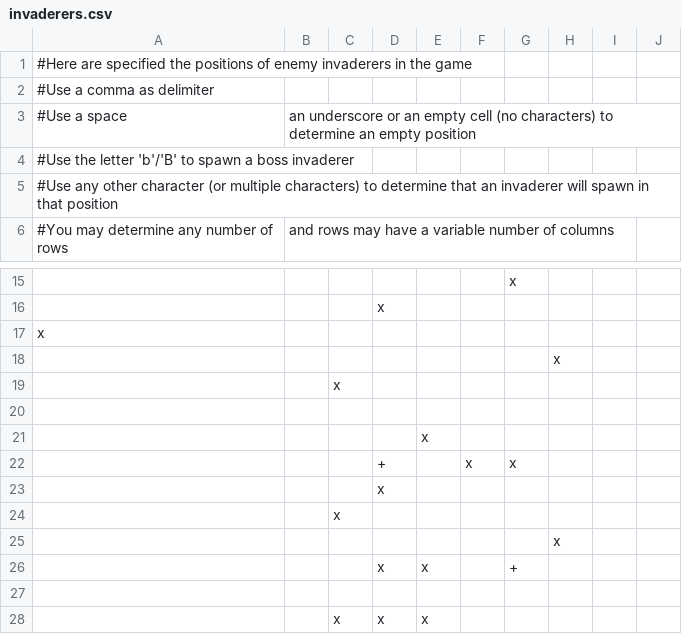
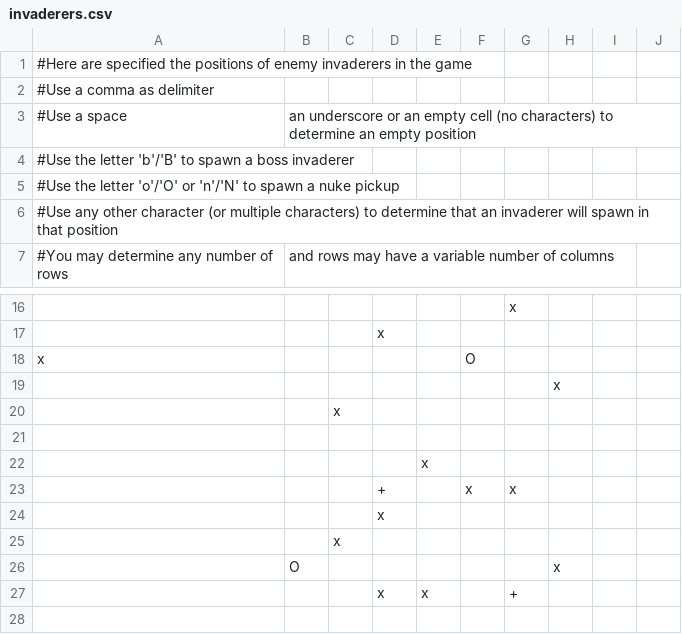
Before and after one commit to parmandorc/octet, a CSV file: octet/src/examples/example_invaderers/invaderers.csv, drawn as a sheet; only a part is shown, gaps mark what is left out; the shorter side is filled out with more unchanged rows.

Commit message:
Added nukes.
The player can fire nukes pressing 'x' if they have any available.
The player can pickup nukes, and there is a GUI element to show how many are available.
Nukes detonate on contact with an enemy, killing enemies in a large area around the detonation point.
Boss invaderers are not killed by nukes, but take considerable damage.

```diff
--- a/octet/src/examples/example_invaderers/invaderers.csv
+++ b/octet/src/examples/example_invaderers/invaderers.csv
@@ -4,2 +4,3 @@
 #Use the letter 'b'/'B' to spawn a boss invaderer
+#Use the letter 'o'/'O' or 'n'/'N' to spawn a nuke pickup
 #Use any other character (or multiple characters) to determine that an invaderer will spawn in that position
@@ -16,3 +17,3 @@
  , , ,x, , , , , ,
-x, , , , , , , , ,
+x, , , , ,O, , , ,
  , , , , , , ,x, ,
@@ -24,3 +25,3 @@ x, , , , , , , , ,
  , ,x, , , , , , ,
- , , , , , , ,x, ,
+ ,O, , , , , ,x, ,
  , , ,x,x, ,+, , ,
```
Also changed, not shown: 1 other file.
